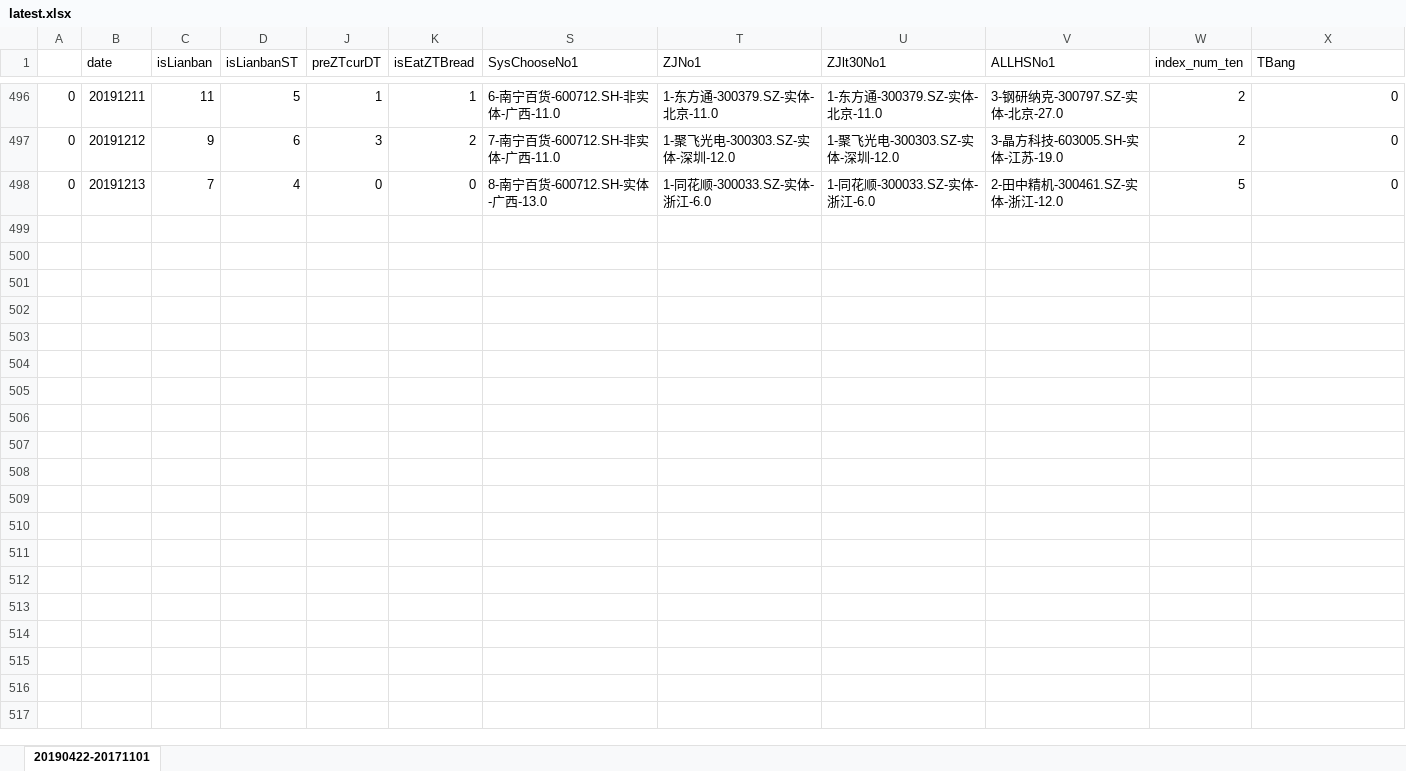
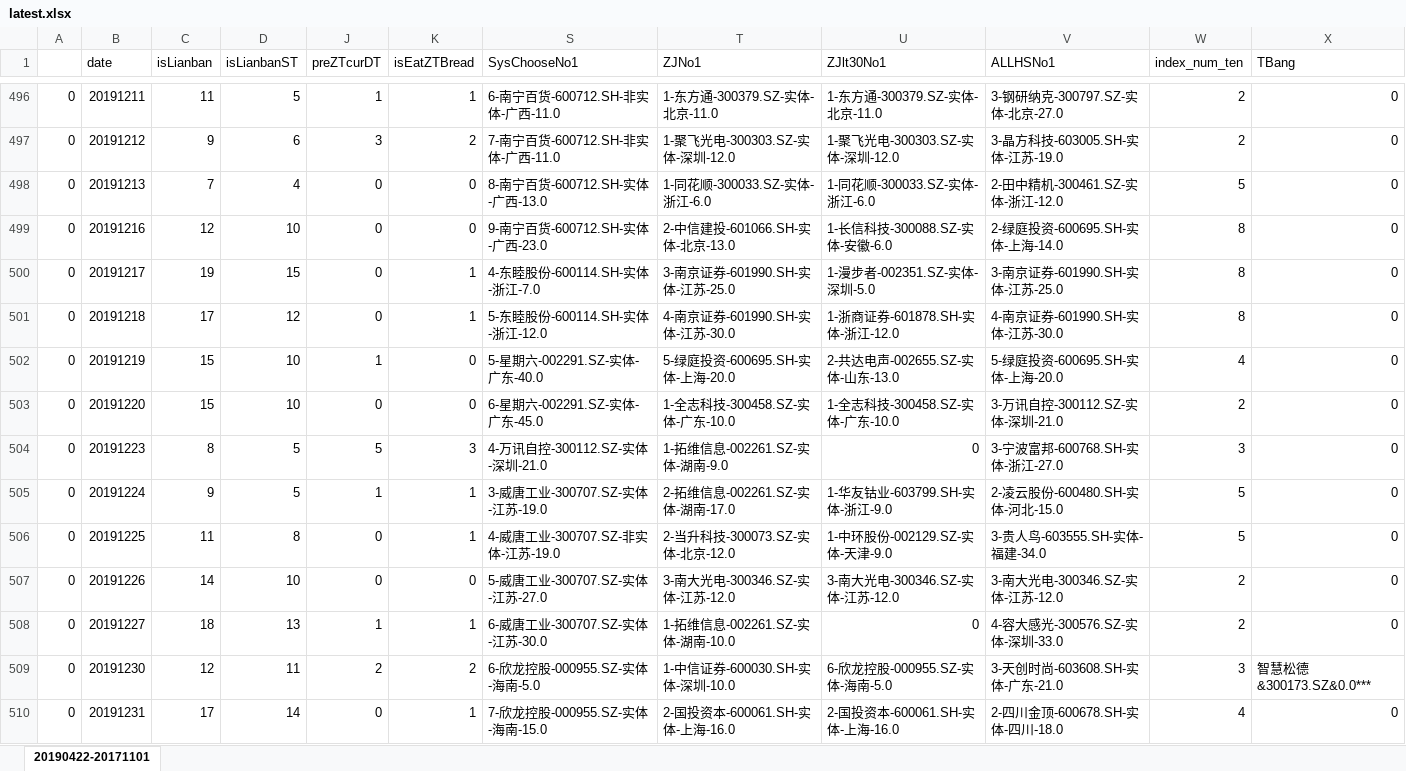
Before and after one commit to kweitan/myFinance, an Excel workbook: src/main/resources/static/xls/latest.xlsx, sheet 20190422-20171101, drawn as a sheet; only a part is shown, gaps mark what is left out; values as stored, in another font and other column widths than the file's, no borders; conditional formats not drawn; the diff names each change by its address in the sheet, - before the commit and + after, or states it on an @@ line.

```diff
--- a/src/main/resources/static/xls/latest.xlsx (sheet 20190422-20171101)
+++ b/src/main/resources/static/xls/latest.xlsx (sheet 20190422-20171101)
+row 499: 0 | 20191216 | 12 | 10 | 0 | 0 | 9-南宁百货-600712.SH-实体-广西-23.0 | 2-中信建投-601066.SH-实体-北京-13.0 | 1-长信科技-300088.SZ-实体-安徽-6.0 | 2-绿庭投资-600695.SH-实体-上海-14.0 | 8 | 0
+row 500: 0 | 20191217 | 19 | 15 | 0 | 1 | 4-东睦股份-600114.SH-实体-浙江-7.0 | 3-南京证券-601990.SH-实体-江苏-25.0 | 1-漫步者-002351.SZ-实体-深圳-5.0 | 3-南京证券-601990.SH-实体-江苏-25.0 | 8 | 0
+row 501: 0 | 20191218 | 17 | 12 | 0 | 1 | 5-东睦股份-600114.SH-实体-浙江-12.0 | 4-南京证券-601990.SH-实体-江苏-30.0 | 1-浙商证券-601878.SH-实体-浙江-12.0 | 4-南京证券-601990.SH-实体-江苏-30.0 | 8 | 0
+row 502: 0 | 20191219 | 15 | 10 | 1 | 0 | 5-星期六-002291.SZ-实体-广东-40.0 | 5-绿庭投资-600695.SH-实体-上海-20.0 | 2-共达电声-002655.SZ-实体-山东-13.0 | 5-绿庭投资-600695.SH-实体-上海-20.0 | 4 | 0
+row 503: 0 | 20191220 | 15 | 10 | 0 | 0 | 6-星期六-002291.SZ-实体-广东-45.0 | 1-全志科技-300458.SZ-实体-广东-10.0 | 1-全志科技-300458.SZ-实体-广东-10.0 | 3-万讯自控-300112.SZ-实体-深圳-21.0 | 2 | 0
+row 504: 0 | 20191223 | 8 | 5 | 5 | 3 | 4-万讯自控-300112.SZ-实体-深圳-21.0 | 1-拓维信息-002261.SZ-实体-湖南-9.0 | 0 | 3-宁波富邦-600768.SH-实体-浙江-27.0 | 3 | 0
+row 505: 0 | 20191224 | 9 | 5 | 1 | 1 | 3-威唐工业-300707.SZ-实体-江苏-19.0 | 2-拓维信息-002261.SZ-实体-湖南-17.0 | 1-华友钴业-603799.SH-实体-浙江-9.0 | 2-凌云股份-600480.SH-实体-河北-15.0 | 5 | 0
+row 506: 0 | 20191225 | 11 | 8 | 0 | 1 | 4-威唐工业-300707.SZ-非实体-江苏-19.0 | 2-当升科技-300073.SZ-实体-北京-12.0 | 1-中环股份-002129.SZ-实体-天津-9.0 | 3-贵人鸟-603555.SH-实体-福建-34.0 | 5 | 0
+row 507: 0 | 20191226 | 14 | 10 | 0 | 0 | 5-威唐工业-300707.SZ-实体-江苏-27.0 | 3-南大光电-300346.SZ-实体-江苏-12.0 | 3-南大光电-300346.SZ-实体-江苏-12.0 | 3-南大光电-300346.SZ-实体-江苏-12.0 | 2 | 0
+row 508: 0 | 20191227 | 18 | 13 | 1 | 1 | 6-威唐工业-300707.SZ-实体-江苏-30.0 | 1-拓维信息-002261.SZ-实体-湖南-10.0 | 0 | 4-容大感光-300576.SZ-实体-深圳-33.0 | 2 | 0
+row 509: 0 | 20191230 | 12 | 11 | 2 | 2 | 6-欣龙控股-000955.SZ-实体-海南-5.0 | 1-中信证券-600030.SH-实体-深圳-10.0 | 6-欣龙控股-000955.SZ-实体-海南-5.0 | 3-天创时尚-603608.SH-实体-广东-21.0 | 3 | 智慧松德&300173.SZ&0.0***
+row 510: 0 | 20191231 | 17 | 14 | 0 | 1 | 7-欣龙控股-000955.SZ-实体-海南-15.0 | 2-国投资本-600061.SH-实体-上海-16.0 | 2-国投资本-600061.SH-实体-上海-16.0 | 2-四川金顶-600678.SH-实体-四川-18.0 | 4 | 0
```
Also changed, not shown: hidden cells, src/main/resources/static/xls/TT.xlsx.
